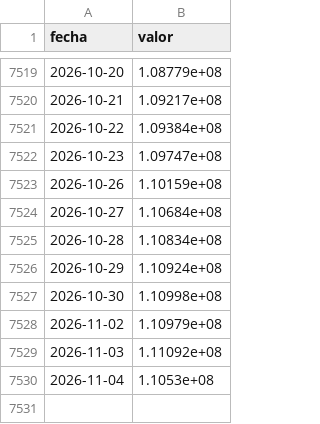
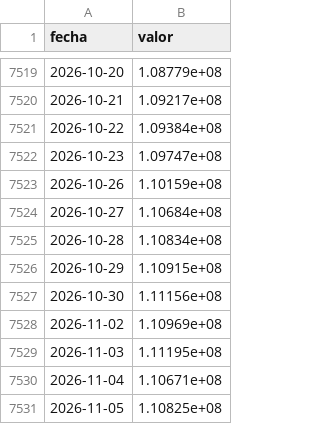
Before and after one commit to elibman36/dolarizacion, a CSV file: data/financiera/series/ar/cred_pesos.csv, drawn as a sheet; only a part is shown, gaps mark what is left out.

```diff
--- a/data/financiera/series/ar/cred_pesos.csv
+++ b/data/financiera/series/ar/cred_pesos.csv
@@ -7525,6 +7525,7 @@ fecha,valor
 2026-10-28,1.10834e+08
-2026-10-29,1.10924e+08
-2026-10-30,1.10998e+08
-2026-11-02,1.10979e+08
-2026-11-03,1.11092e+08
-2026-11-04,1.1053e+08
+2026-10-29,1.10915e+08
+2026-10-30,1.11156e+08
+2026-11-02,1.10969e+08
+2026-11-03,1.11195e+08
+2026-11-04,1.10671e+08
+2026-11-05,1.10825e+08
```
Also changed, not shown: data/financiera/series/ar/ca_pesos.csv, data/financiera/series/ar/cc_pesos.csv, 33 other files.
